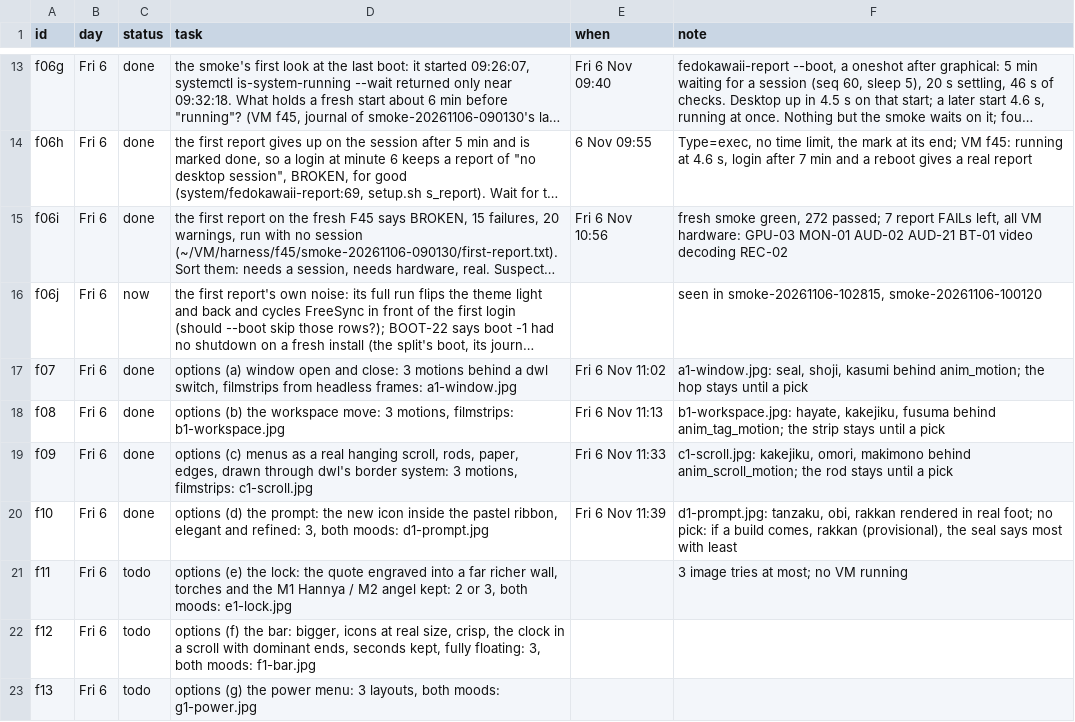
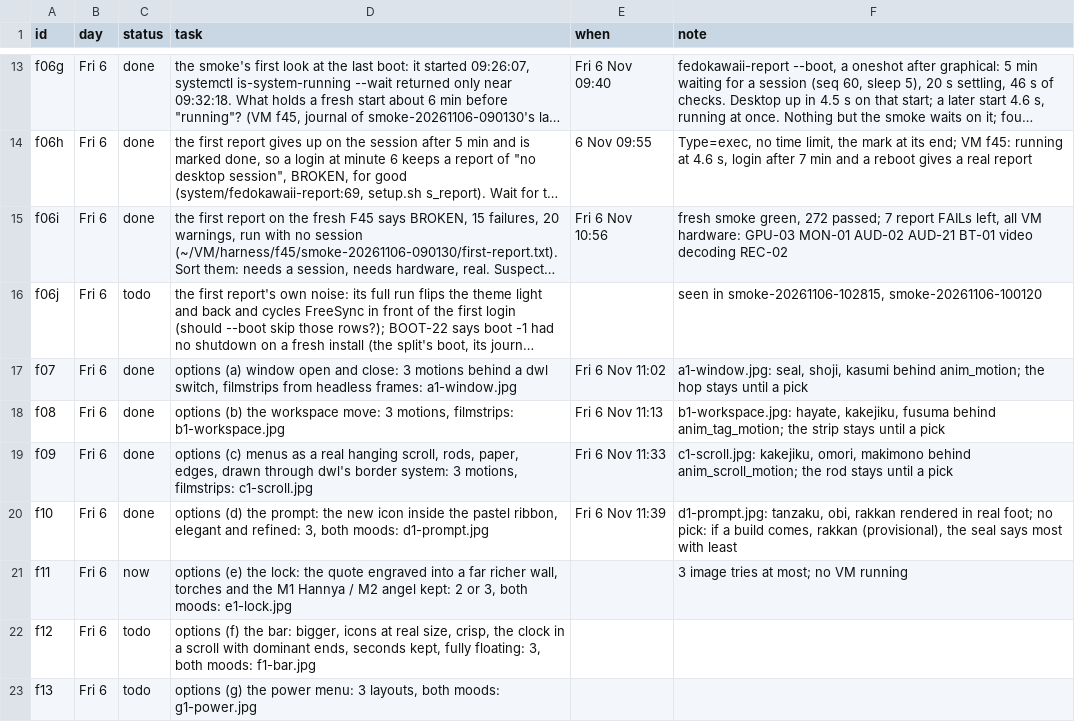
Before and after one commit to MoeDia/fedokawaii, a TSV file: .claude/notes/r28-plan.tsv, drawn as a sheet; only a part is shown, gaps mark what is left out; long unchanged cells end in …; the diff names each change by its address in the sheet, - before the commit and + after, or states it on an @@ line.

```diff
--- a/.claude/notes/r28-plan.tsv
+++ b/.claude/notes/r28-plan.tsv
-C16 (status): now
+C16 (status): todo
-C21 (status): todo
+C21 (status): now
```
